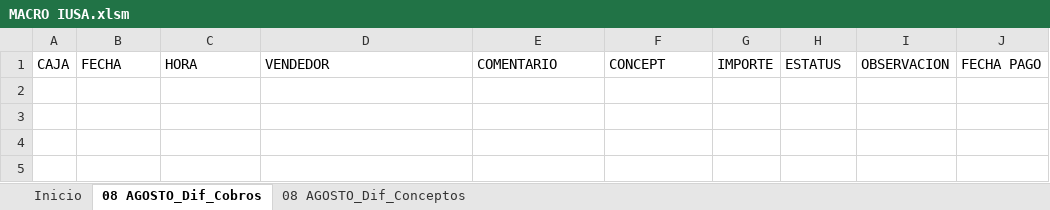
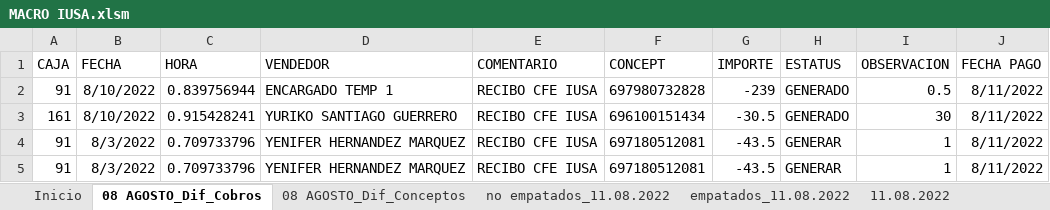
Before and after one commit to soporteplus/ConsiliacionComisionesIUSA, an Excel workbook: MACRO IUSA.xlsm, sheet 08 AGOSTO_Dif_Cobros, drawn as a sheet; values as stored, in another font and other column widths than the file's, no borders; the diff names each change by its address in the sheet, - before the commit and + after, or states it on an @@ line.

Commit message:
se realizaron cambios de columas a mostrar en la hoja no Empatados

```diff
--- a/MACRO IUSA.xlsm (sheet 08 AGOSTO_Dif_Cobros)
+++ b/MACRO IUSA.xlsm (sheet 08 AGOSTO_Dif_Cobros)
+sheet tab: no empatados_11.08.2022
+sheet tab: empatados_11.08.2022
+sheet tab: 11.08.2022
+row 2: 91 | 8/10/2022 | 0.839756944 | ENCARGADO TEMP 1 | RECIBO CFE IUSA | 697980732828 | -239 | GENERADO | 0.5 | 8/11/2022
+row 3: 161 | 8/10/2022 | 0.915428241 | YURIKO SANTIAGO GUERRERO | RECIBO CFE IUSA | 696100151434 | -30.5 | GENERADO | 30 | 8/11/2022
+row 4: 91 | 8/3/2022 | 0.709733796 | YENIFER HERNANDEZ MARQUEZ | RECIBO CFE IUSA | 697180512081 | -43.5 | GENERAR | 1 | 8/11/2022
+row 5: 91 | 8/3/2022 | 0.709733796 | YENIFER HERNANDEZ MARQUEZ | RECIBO CFE IUSA | 697180512081 | -43.5 | GENERAR | 1 | 8/11/2022
```
Also changed, not shown: sheet 08 AGOSTO_Dif_Conceptos, sheet Inicio, other sheet tabs, charts or pictures.
